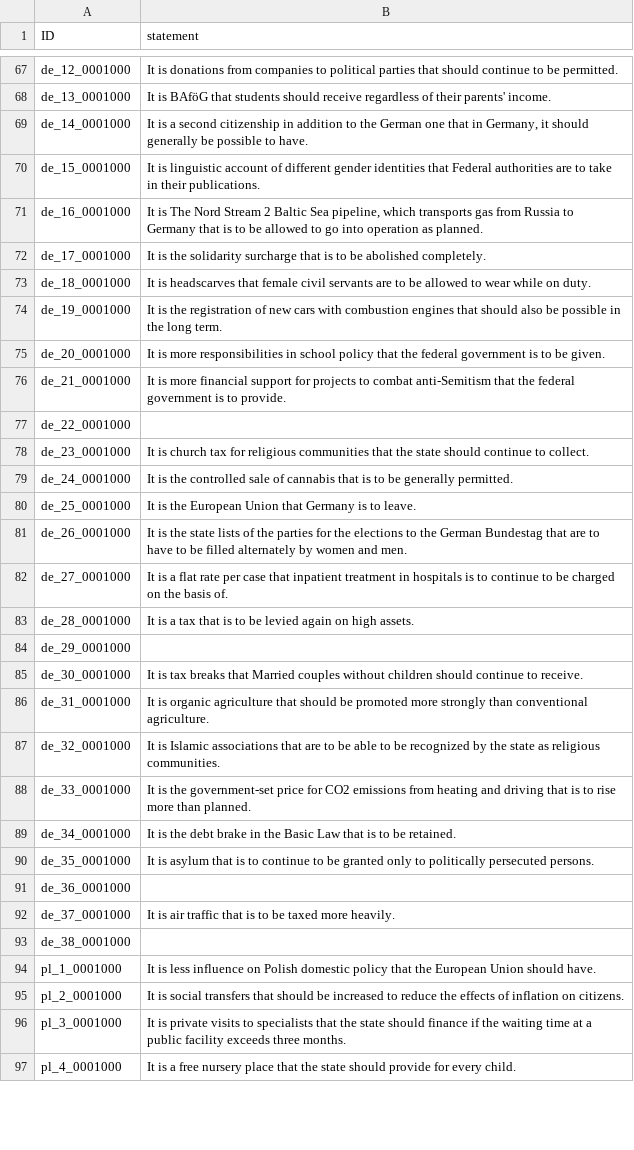
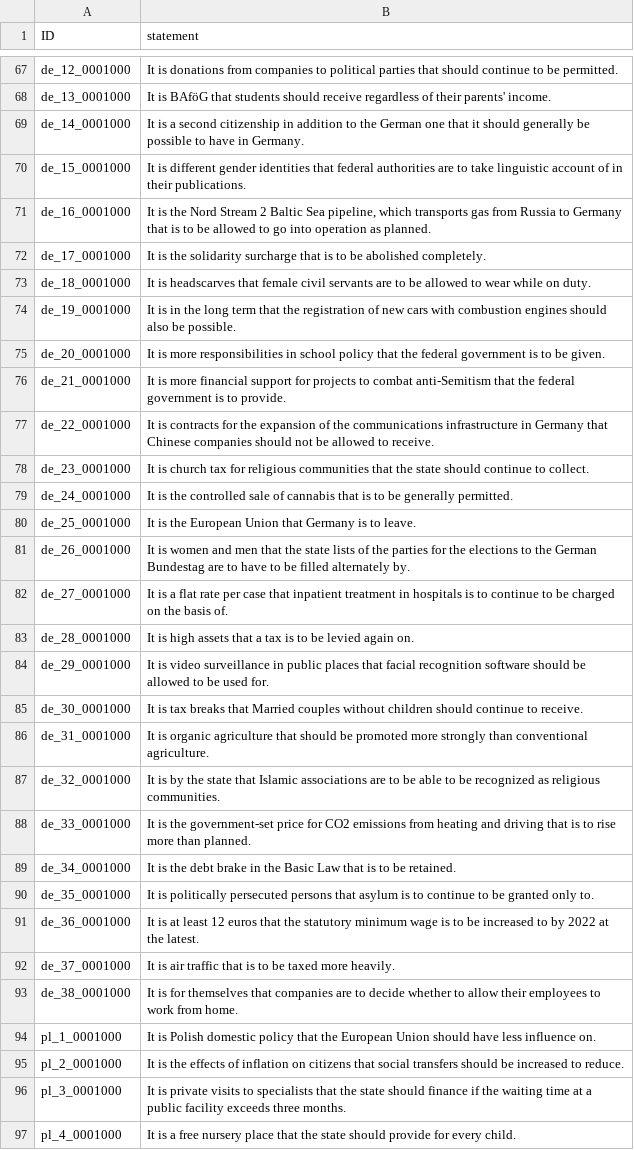
Before and after one commit to nobody294/huangln, a CSV file: data/it-clefts_variants.csv, drawn as a sheet; only a part is shown, gaps mark what is left out; the diff covers the shown part only.

```diff
--- a/data/it-clefts_variants.csv
+++ b/data/it-clefts_variants.csv
@@ -68,11 +68,11 @@ de_12_0001000,It is donations from companies to political parties that should co
 de_13_0001000,It is BAföG that students should receive regardless of their parents' income.
-de_14_0001000,"It is a second citizenship in addition to the German one that in Germany, it should generally be possible to have."
-de_15_0001000,It is linguistic account of different gender identities that Federal authorities are to take in their publications.
-de_16_0001000,"It is The Nord Stream 2 Baltic Sea pipeline, which transports gas from Russia to Germany that is to be allowed to go into operation as planned."
+de_14_0001000,"It is a second citizenship in addition to the German one that it should generally be possible to have in Germany."
+de_15_0001000,It is different gender identities that federal authorities are to take linguistic account of in their publications.
+de_16_0001000,"It is the Nord Stream 2 Baltic Sea pipeline, which transports gas from Russia to Germany that is to be allowed to go into operation as planned."
 de_17_0001000,It is the solidarity surcharge that is to be abolished completely.
 de_18_0001000,It is headscarves that female civil servants are to be allowed to wear while on duty.
-de_19_0001000,It is the registration of new cars with combustion engines that should also be possible in the long term.
+de_19_0001000,It is in the long term that the registration of new cars with combustion engines should also be possible.
 de_20_0001000,It is more responsibilities in school policy that the federal government is to be given.
 de_21_0001000,It is more financial support for projects to combat anti-Semitism that the federal government is to provide.
-de_22_0001000,
+de_22_0001000,It is contracts for the expansion of the communications infrastructure in Germany that Chinese companies should not be allowed to receive.
 de_23_0001000,It is church tax for religious communities that the state should continue to collect.
@@ -80,17 +80,17 @@ de_24_0001000,It is the controlled sale of cannabis that is to be generally perm
 de_25_0001000,It is the European Union that Germany is to leave.
-de_26_0001000,It is the state lists of the parties for the elections to the German Bundestag that are to have to be filled alternately by women and men.
+de_26_0001000,It is women and men that the state lists of the parties for the elections to the German Bundestag are to have to be filled alternately by.
 de_27_0001000,It is a flat rate per case that inpatient treatment in hospitals is to continue to be charged on the basis of.
-de_28_0001000,It is a tax that is to be levied again on high assets.
-de_29_0001000,
+de_28_0001000,It is high assets that a tax is to be levied again on.
+de_29_0001000,It is video surveillance in public places that facial recognition software should be allowed to be used for.
 de_30_0001000,It is tax breaks that Married couples without children should continue to receive.
 de_31_0001000,It is organic agriculture that should be promoted more strongly than conventional agriculture.
-de_32_0001000,It is Islamic associations that are to be able to be recognized by the state as religious communities.
+de_32_0001000,It is by the state that Islamic associations are to be able to be recognized as religious communities.
 de_33_0001000,It is the government-set price for CO2 emissions from heating and driving that is to rise more than planned.
 de_34_0001000,It is the debt brake in the Basic Law that is to be retained.
-de_35_0001000,It is asylum that is to continue to be granted only to politically persecuted persons.
-de_36_0001000,
+de_35_0001000,It is politically persecuted persons that asylum is to continue to be granted only to.
+de_36_0001000,It is at least 12 euros that the statutory minimum wage is to be increased to by 2022 at the latest.
 de_37_0001000,It is air traffic that is to be taxed more heavily.
-de_38_0001000,
-pl_1_0001000,It is less influence on Polish domestic policy that the European Union should have.
-pl_2_0001000,It is social transfers that should be increased to reduce the effects of inflation on citizens.
+de_38_0001000,It is for themselves that companies are to decide whether to allow their employees to work from home.
+pl_1_0001000,It is Polish domestic policy that the European Union should have less influence on.
+pl_2_0001000,It is the effects of inflation on citizens that social transfers should be increased to reduce.
 pl_3_0001000,It is private visits to specialists that the state should finance if the waiting time at a public facility exceeds three months.
```
Also changed, not shown: 6 edited cells elsewhere in this file, 5 other files.
